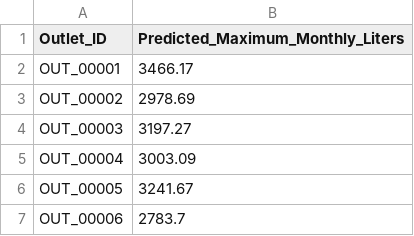
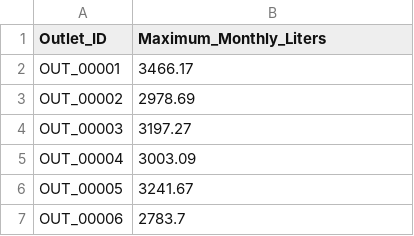
Before and after one commit to Ahamed-MNA/data-storm, a CSV file: outputs/data_mavericks_predictions.csv, drawn as a sheet; only a part is shown.

Commit message:
redo

```diff
--- a/outputs/data_mavericks_predictions.csv
+++ b/outputs/data_mavericks_predictions.csv
@@ -1,2 +1,2 @@
-Outlet_ID,Predicted_Maximum_Monthly_Liters
+Outlet_ID,Maximum_Monthly_Liters
 OUT_00001,3466.17
```
